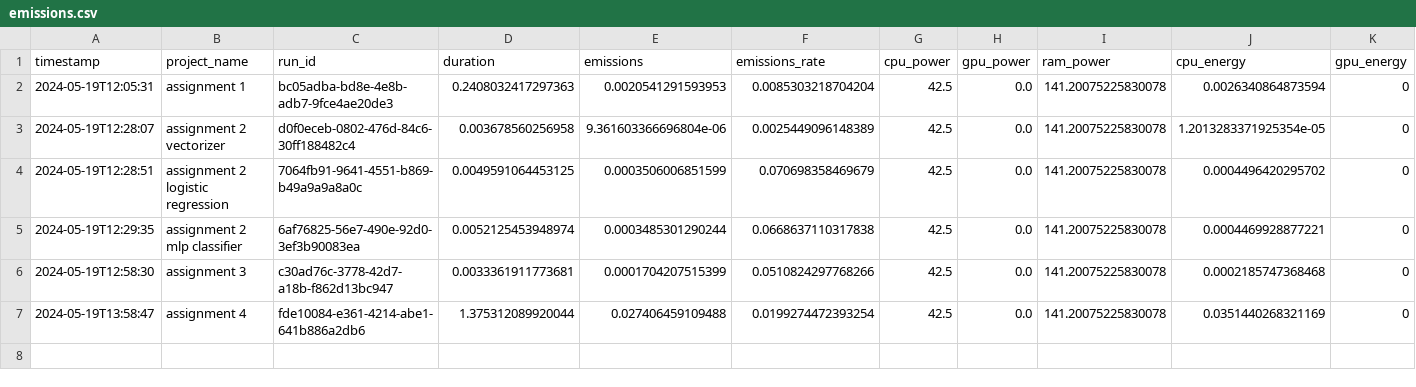
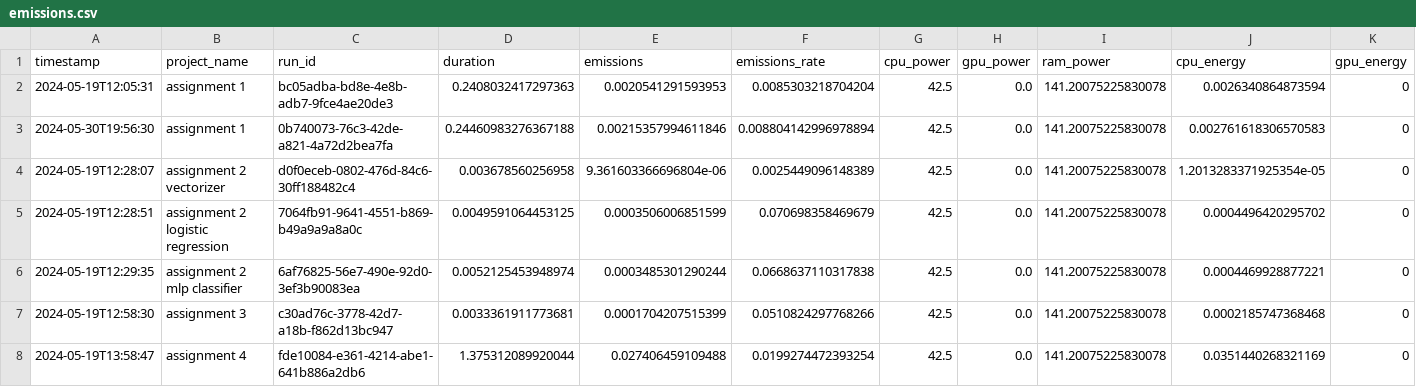
Before and after one commit to idajohannesen/cds-lang, a CSV file: assignments/assignment 5/input/example_emissions/emissions.csv, drawn as a sheet; only a part is shown; rows hold the shown columns only; the diff names each change by its address in the sheet, - before the commit and + after, or states it on an @@ line.

Commit message:
updating assignments

```diff
--- a/assignments/assignment 5/input/example_emissions/emissions.csv
+++ b/assignments/assignment 5/input/example_emissions/emissions.csv
+row 3: 2024-05-30T19:56:30 | assignment 1 | 0b740073-76c3-42de-a821-4a72d2bea7fa | 0.24460983276367188 | 0.00215357994611846 | 0.008804142996978894 | 42.5 | 0.0 | 141.20075225830078 | 0.002761618306570583 | 0
```
Also changed, not shown: 7 other files.
